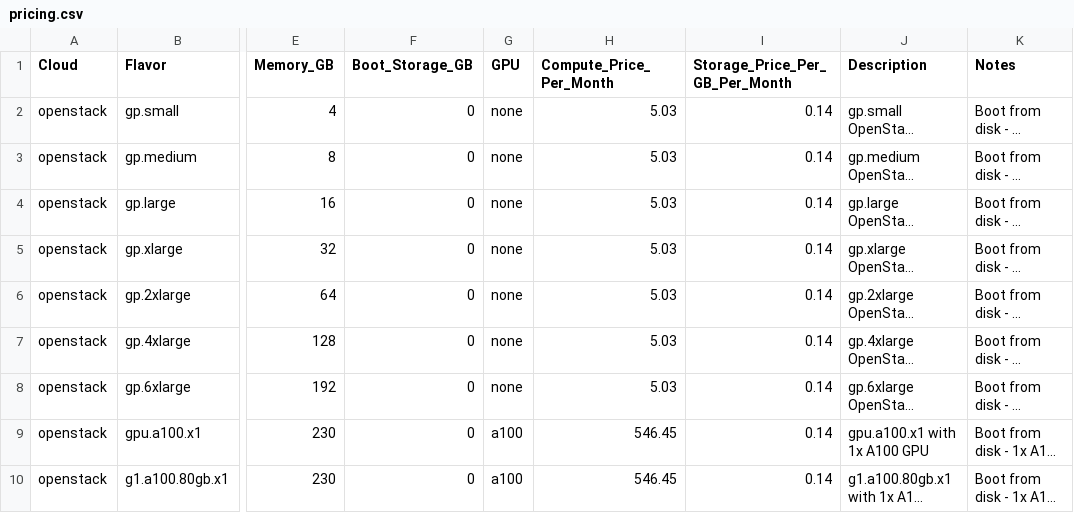
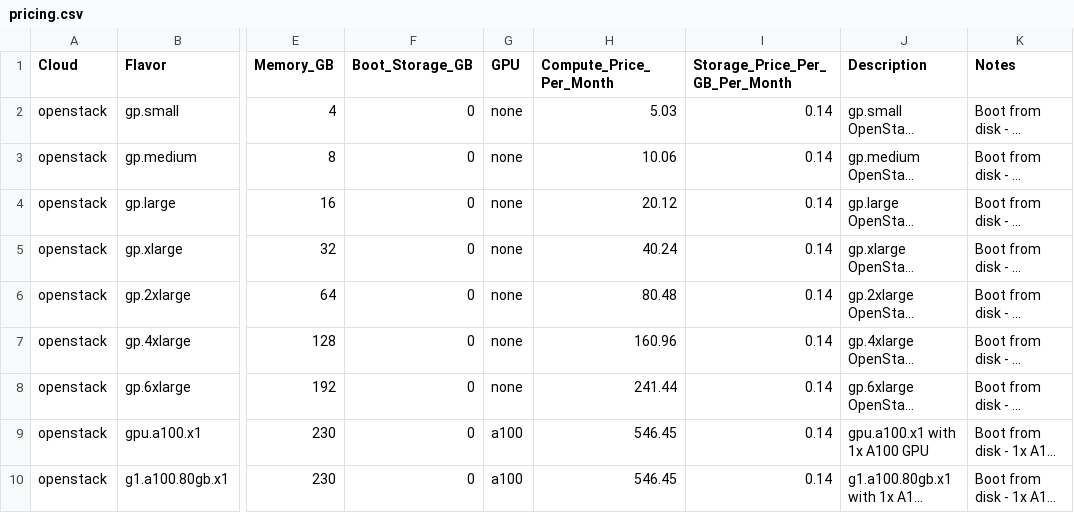
Before and after one commit to robkooper/radiant-price, a CSV file: pricing.csv, drawn as a sheet; only a part is shown, gaps mark what is left out; long unchanged cells end in …; the diff names each change by its address in the sheet, - before the commit and + after, or states it on an @@ line.

Commit message:
fixed prices openstack

```diff
--- a/pricing.csv
+++ b/pricing.csv
-H3 (Compute_Price_Per_Month): 5.03
+H3 (Compute_Price_Per_Month): 10.06
-H4 (Compute_Price_Per_Month): 5.03
+H4 (Compute_Price_Per_Month): 20.12
-H5 (Compute_Price_Per_Month): 5.03
+H5 (Compute_Price_Per_Month): 40.24
-H6 (Compute_Price_Per_Month): 5.03
+H6 (Compute_Price_Per_Month): 80.48
-H7 (Compute_Price_Per_Month): 5.03
+H7 (Compute_Price_Per_Month): 160.96
-H8 (Compute_Price_Per_Month): 5.03
+H8 (Compute_Price_Per_Month): 241.44
```
